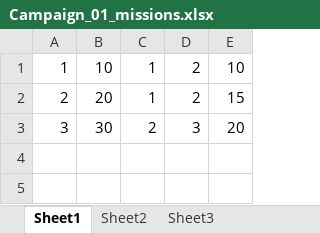
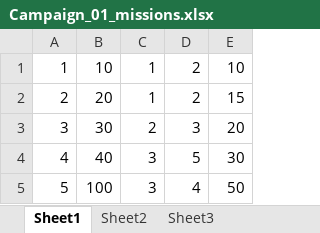
Before and after one commit to dustinupdyke/CyberFIT, an Excel workbook: docs/Campaign_01_missions.xlsx, sheet Sheet1, drawn as a sheet; values as stored, in another font and other column widths than the file's, no borders; the diff names each change by its address in the sheet, - before the commit and + after, or states it on an @@ line.

```diff
--- a/docs/Campaign_01_missions.xlsx (sheet Sheet1)
+++ b/docs/Campaign_01_missions.xlsx (sheet Sheet1)
+row 4: 4 | 40 | 3 | 5 | 30
+row 5: 5 | 100 | 3 | 4 | 50
```
Also changed, not shown: docs/Campaign_01_CPTs.xlsx, docs/Campaign_01_adversaries.xlsx, 30 other files.
